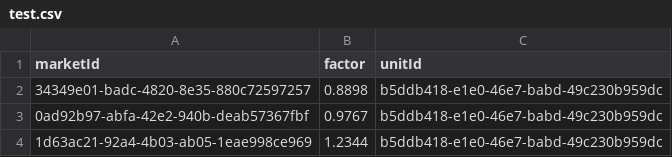
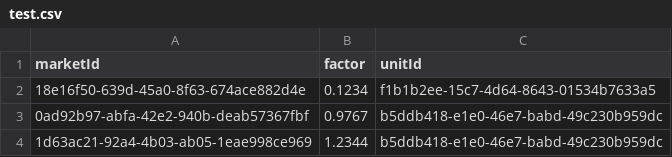
Before and after one commit to gilmarlj/tool-emission-csv-to-master-data, a CSV file: src/main/resources/test.csv, drawn as a sheet; removed rows and columns are numbered as before the commit, all else as after; the diff names each change by its address in the sheet, - before the commit and + after, or states it on an @@ line.

```diff
--- a/src/main/resources/test.csv
+++ b/src/main/resources/test.csv
-row 2: 34349e01-badc-4820-8e35-880c72597257 | 0.8898 | b5ddb418-e1e0-46e7-babd-49c230b959dc
+row 2: 18e16f50-639d-45a0-8f63-674ace882d4e | 0.1234 | f1b1b2ee-15c7-4d64-8643-01534b7633a5
```
Also changed, not shown: 5 other files.
